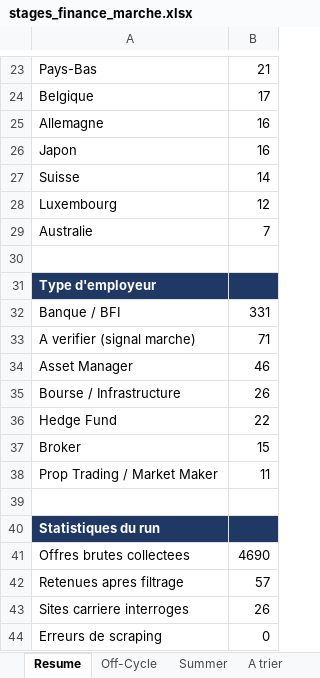
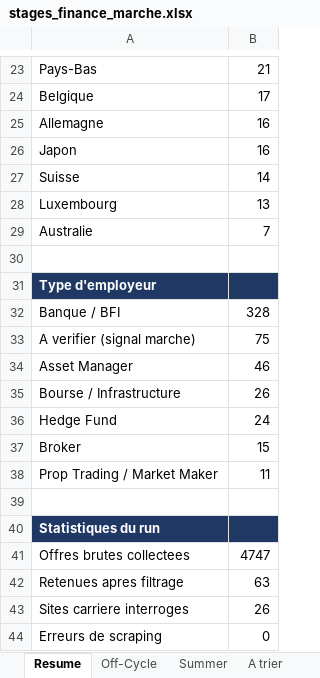
Before and after one commit to sasa2302/finance-internship-scraper, an Excel workbook: data/stages_finance_marche.xlsx, sheet Resume, drawn as a sheet; only a part is shown, gaps mark what is left out; values as stored, in another font and other column widths than the file's, no borders; the diff covers the shown part only; the diff names each change by its address in the sheet, - before the commit and + after, or states it on an @@ line.

```diff
--- a/data/stages_finance_marche.xlsx (sheet Resume)
+++ b/data/stages_finance_marche.xlsx (sheet Resume)
-B28: 12
+B28: 13
-B32: 331
+B32: 328
-B33: 71
+B33: 75
-B36: 22
+B36: 24
-B41: 4690
+B41: 4747
-B42: 57
+B42: 63
```
Also changed, not shown: 11 edited cells elsewhere in this sheet, sheet A trier, sheet Off-Cycle, sheet Summer, 2 other files.
